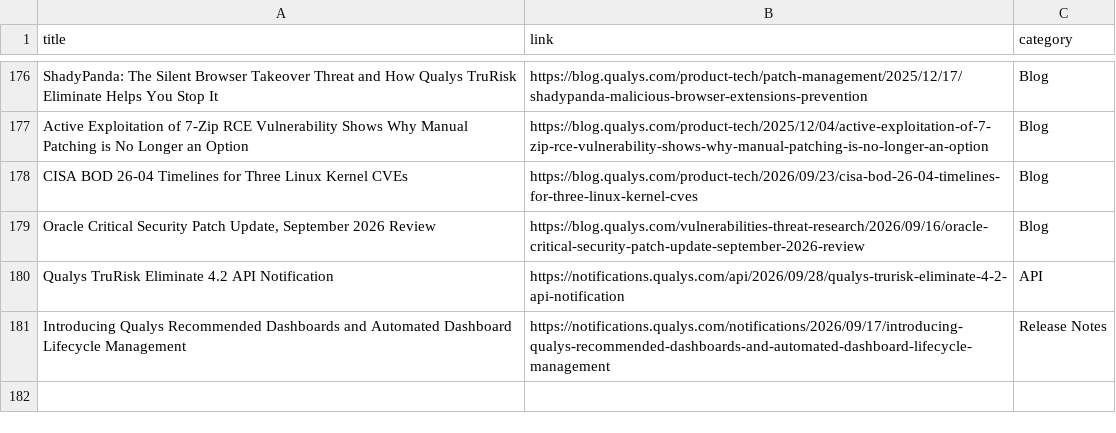
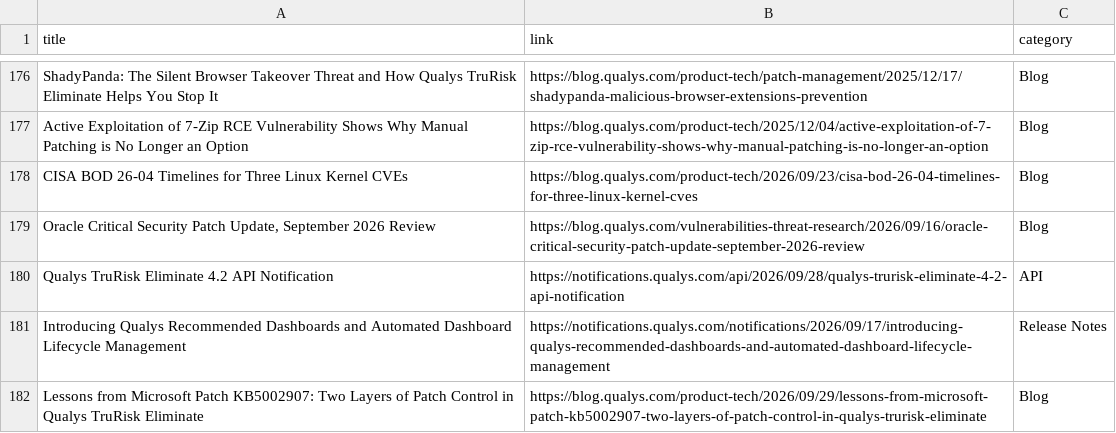
Before and after one commit to rvarshney1992/qualys_links, a CSV file: links/pm.csv, drawn as a sheet; only a part is shown, gaps mark what is left out.

```diff
--- a/links/pm.csv
+++ b/links/pm.csv
@@ -181 +181,2 @@ Qualys TruRisk Eliminate 4.2 API Notification,https://notifications.qualys.com/a
 Introducing Qualys Recommended Dashboards and Automated Dashboard Lifecycle Management,https://notifications.qualys.com/notifications/2026/09/17/introducing-qualys-recommended-dashboards-and-automated-dashboard-lifecycle-management,Release Notes
+Lessons from Microsoft Patch KB5002907: Two Layers of Patch Control in Qualys TruRisk Eliminate,https://blog.qualys.com/product-tech/2026/09/29/lessons-from-microsoft-patch-kb5002907-two-layers-of-patch-control-in-qualys-trurisk-eliminate,Blog
```
Also changed, not shown: links/cs.csv, links/public.csv, 6 other files.
